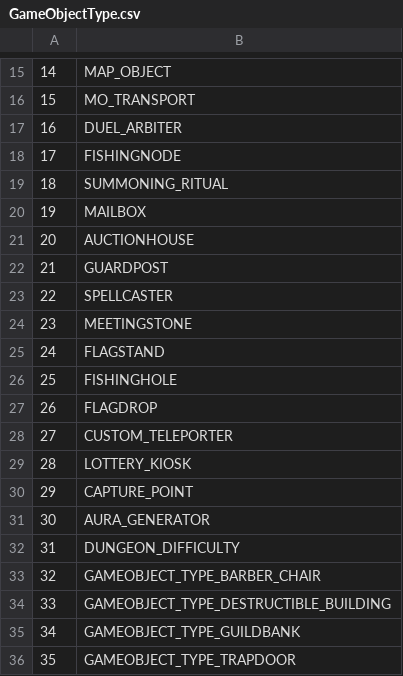
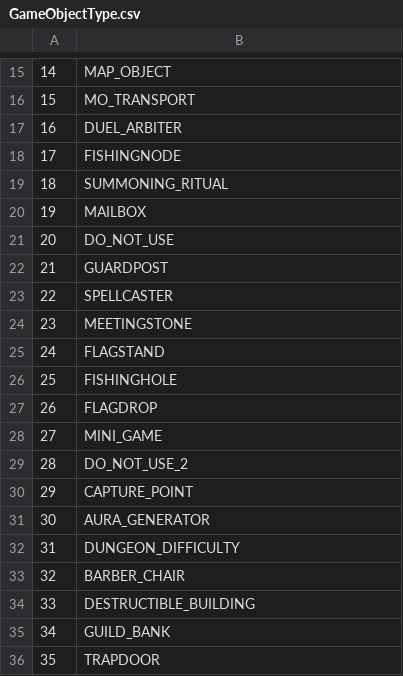
Before and after one commit to Jstalin1337/truice, a CSV file: CSV/GameObjectType.csv, drawn as a sheet; only a part is shown, gaps mark what is left out.

```diff
--- a/CSV/GameObjectType.csv
+++ b/CSV/GameObjectType.csv
@@ -20,3 +20,3 @@
 19;MAILBOX
-20;AUCTIONHOUSE
+20;DO_NOT_USE
 21;GUARDPOST
@@ -27,4 +27,4 @@
 26;FLAGDROP
-27;CUSTOM_TELEPORTER
-28;LOTTERY_KIOSK
+27;MINI_GAME
+28;DO_NOT_USE_2
 29;CAPTURE_POINT
@@ -32,5 +32,5 @@
 31;DUNGEON_DIFFICULTY
-32;GAMEOBJECT_TYPE_BARBER_CHAIR
-33;GAMEOBJECT_TYPE_DESTRUCTIBLE_BUILDING
-34;GAMEOBJECT_TYPE_GUILDBANK
-35;GAMEOBJECT_TYPE_TRAPDOOR
+32;BARBER_CHAIR
+33;DESTRUCTIBLE_BUILDING
+34;GUILD_BANK
+35;TRAPDOOR
```
Also changed, not shown: CSV/ActionType.csv, CSV/CreatureFlag1.csv, 20 other files.
